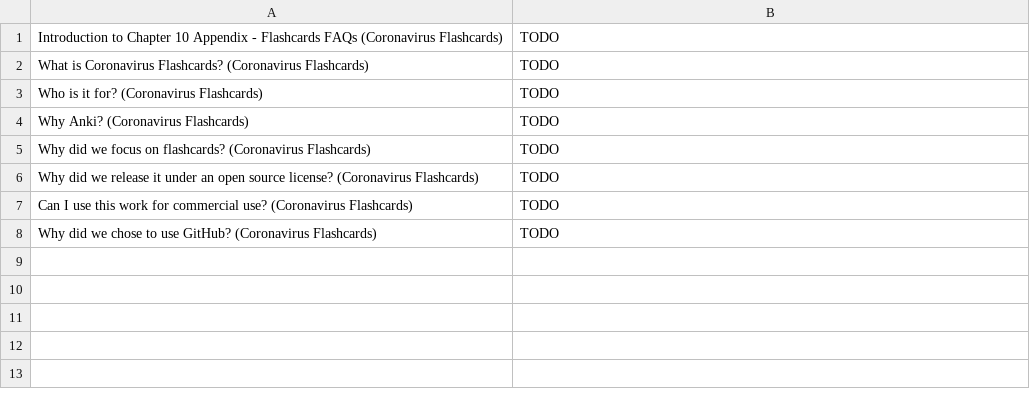
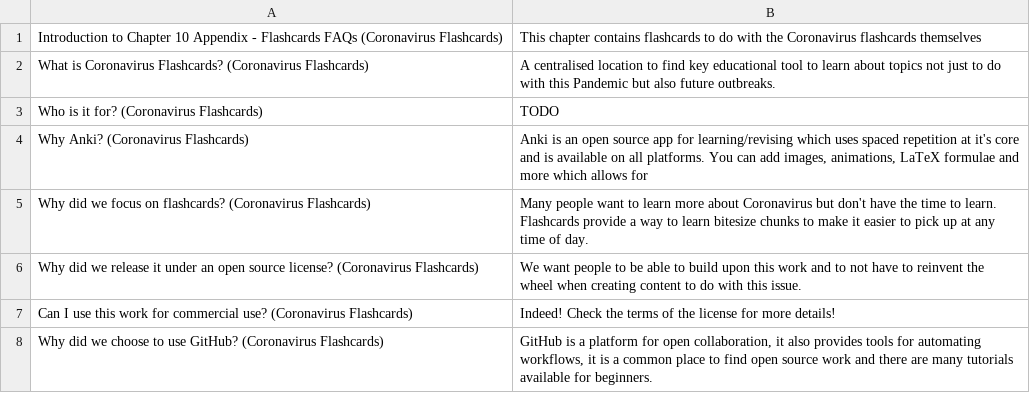
Before and after one commit to darigovresearch/Coronavirus-Flashcards, a CSV file: en/Coronavirus Flashcards en English Chapter 10 Appendix - Flashcards FAQs.csv, drawn as a sheet.

Commit message:
feat[en]: Replaces a lot of TODOs from chapters 1-12

```diff
--- a/en/Coronavirus Flashcards en English Chapter 10 Appendix - Flashcards FAQs.csv
+++ b/en/Coronavirus Flashcards en English Chapter 10 Appendix - Flashcards FAQs.csv
@@ -1,8 +1,8 @@
-Introduction to Chapter 10 Appendix - Flashcards FAQs (Coronavirus Flashcards)|TODO
-What is Coronavirus Flashcards? (Coronavirus Flashcards)|TODO
+Introduction to Chapter 10 Appendix - Flashcards FAQs (Coronavirus Flashcards)|This chapter contains flashcards to do with the Coronavirus flashcards themselves
+What is Coronavirus Flashcards? (Coronavirus Flashcards)|A centralised location to find key educational tool to learn about topics not just to do with this Pandemic but also future outbreaks.
 Who is it for? (Coronavirus Flashcards)|TODO
-Why Anki? (Coronavirus Flashcards)|TODO
-Why did we focus on flashcards? (Coronavirus Flashcards)|TODO
-Why did we release it under an open source license? (Coronavirus Flashcards)|TODO
-Can I use this work for commercial use? (Coronavirus Flashcards)|TODO
-Why did we chose to use GitHub? (Coronavirus Flashcards)|TODO
+Why Anki? (Coronavirus Flashcards)|Anki is an open source app for learning/revising which uses spaced repetition at it's core and is available on all platforms. You can add images, animations, LaTeX formulae and more which allows for
+Why did we focus on flashcards? (Coronavirus Flashcards)|Many people want to learn more about Coronavirus but don't have the time to learn. Flashcards provide a way to learn bitesize chunks to make it easier to pick up at any time of day.
+Why did we release it under an open source license? (Coronavirus Flashcards)|We want people to be able to build upon this work and to not have to reinvent the wheel when creating content to do with this issue.
+Can I use this work for commercial use? (Coronavirus Flashcards)|Indeed! Check the terms of the license for more details!
+Why did we choose to use GitHub? (Coronavirus Flashcards)|GitHub is a platform for open collaboration, it also provides tools for automating workflows, it is a common place to find open source work and there are many tutorials available for beginners.
```
Also changed, not shown: en/Coronavirus Flashcards en English Chapter 1 Glossary of terms.csv, en/Coronavirus Flashcards en English Chapter 11 Appendix - Coronavirus FAQs.csv, 9 other files.
